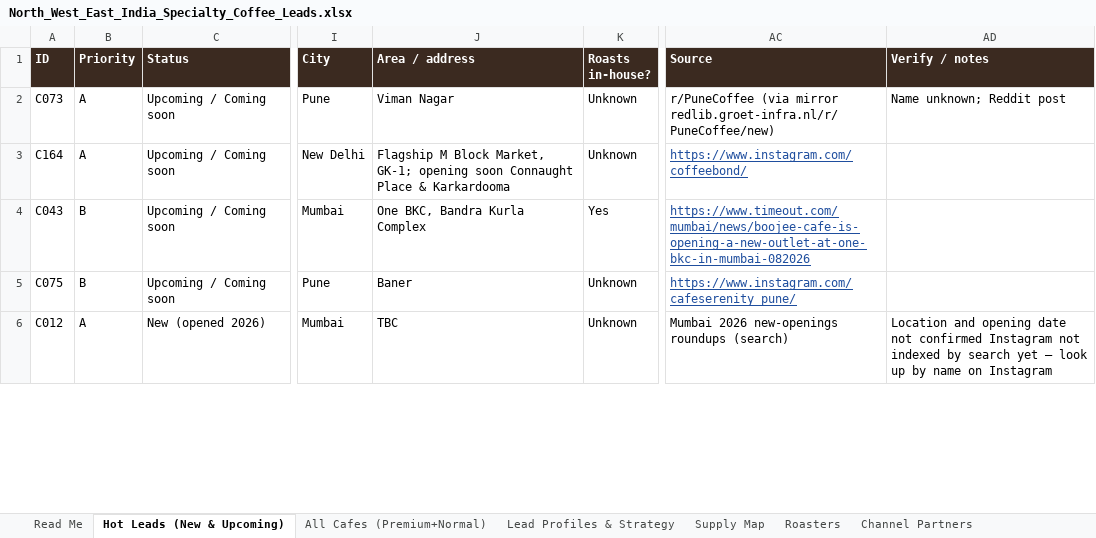
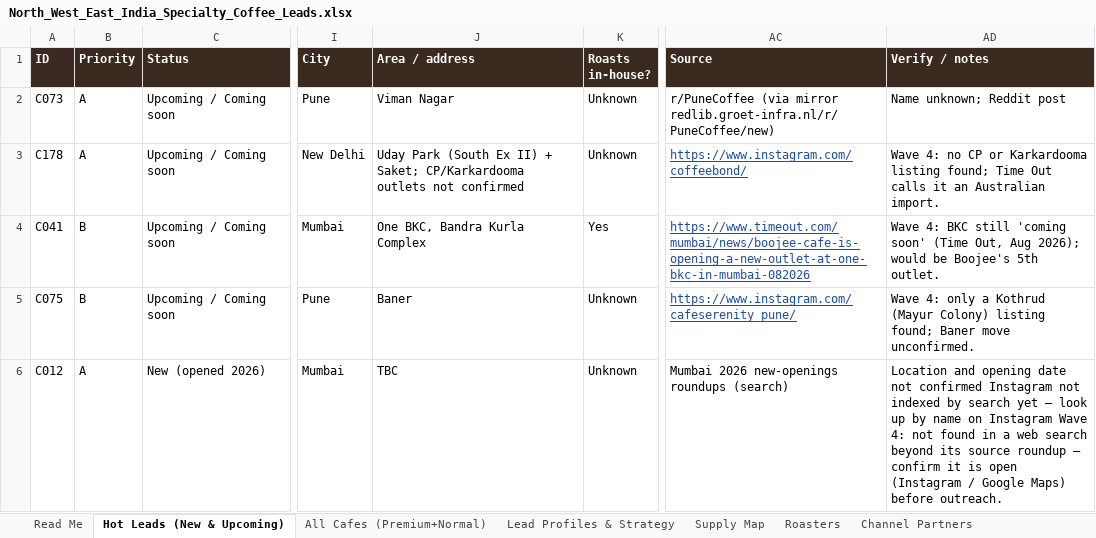
Before and after one commit to nikhil07siitk-maker/theoindiaoutreach, an Excel workbook: North_West_East_India_Specialty_Coffee_Leads.xlsx, sheet Hot Leads (New & Upcoming), drawn as a sheet; only a part is shown, gaps mark what is left out; values as stored, in another font and other column widths than the file's, no borders; charts and pictures and conditional formats not drawn; the diff covers the shown part only; the diff names each change by its address in the sheet, - before the commit and + after, or states it on an @@ line.

```diff
--- a/North_West_East_India_Specialty_Coffee_Leads.xlsx (sheet Hot Leads (New & Upcoming))
+++ b/North_West_East_India_Specialty_Coffee_Leads.xlsx (sheet Hot Leads (New & Upcoming))
-A3 (ID): C164
+A3 (ID): C178
-J3 (Area / address): Flagship M Block Market, GK-1; opening soon Connaught Place & Karkardooma
+J3 (Area / address): Uday Park (South Ex II) + Saket; CP/Karkardooma outlets not confirmed
-AD3 (Verify / notes): (empty)
+AD3 (Verify / notes): Wave 4: no CP or Karkardooma listing found; Time Out calls it an Australian import.
-A4 (ID): C043
+A4 (ID): C041
-AD4 (Verify / notes): (empty)
+AD4 (Verify / notes): Wave 4: BKC still 'coming soon' (Time Out, Aug 2026); would be Boojee's 5th outlet.
-AD5 (Verify / notes): (empty)
+AD5 (Verify / notes): Wave 4: only a Kothrud (Mayur Colony) listing found; Baner move unconfirmed.
-AD6 (Verify / notes): …on Instagram
+AD6 (Verify / notes): …on Instagram Wave 4: not found in a web search beyond its source roundup — confirm it is open (Instagram / Google Maps) before outreach.
```
Also changed, not shown: 12 added rows, 11 removed rows and 330 edited cells elsewhere in this sheet, sheet All Cafes (Premium+Normal), sheet Lead Profiles & Strategy, sheet Roasters, sheet Supply Map, sheet Summary by State, sheet Channel Partners, 3 more sheets, formulas that keep their value, 14 other files.
